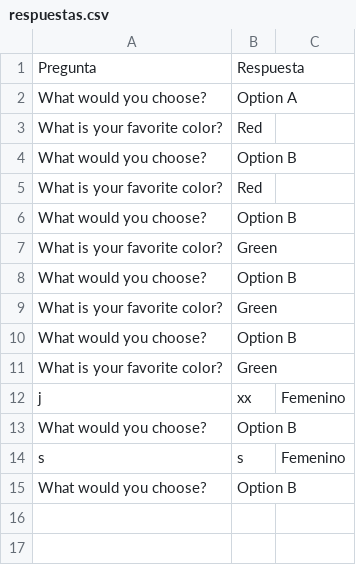
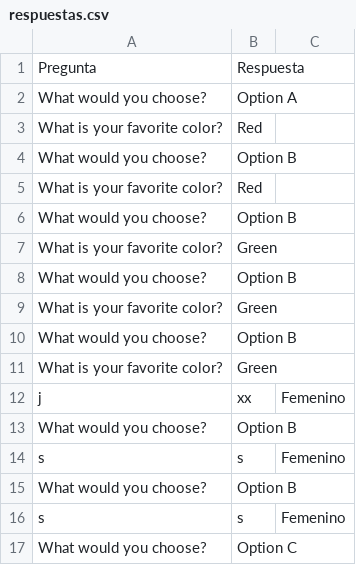
Before and after one commit to inessallent/TFG, a CSV file: respuestas.csv, drawn as a sheet; the diff names each change by its address in the sheet, - before the commit and + after, or states it on an @@ line.

```diff
--- a/respuestas.csv
+++ b/respuestas.csv
+row 16: s | s | Femenino
+row 17: What would you choose? | Option C
```
Also changed, not shown: 1 other file.
